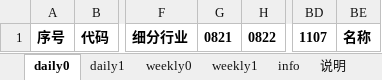
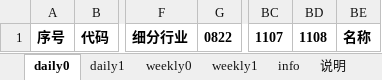
Before and after one commit to aixingkong/view, an Excel workbook: kong_list.xlsx, sheet daily0, drawn as a sheet; only a part is shown, gaps mark what is left out; values as stored, in another font and other column widths than the file's, no borders; removed rows and columns are numbered as before the commit, all else as after; the diff names each change by its address in the sheet, - before the commit and + after, or states it on an @@ line.

```diff
--- a/kong_list.xlsx (sheet daily0)
+++ b/kong_list.xlsx (sheet daily0)
-column G, row 1: 0821
+column BD, row 1: 1108
```
Also changed, not shown: sheet info, sheet daily1, sheet weekly1, sheet weekly0, 2 other files.
